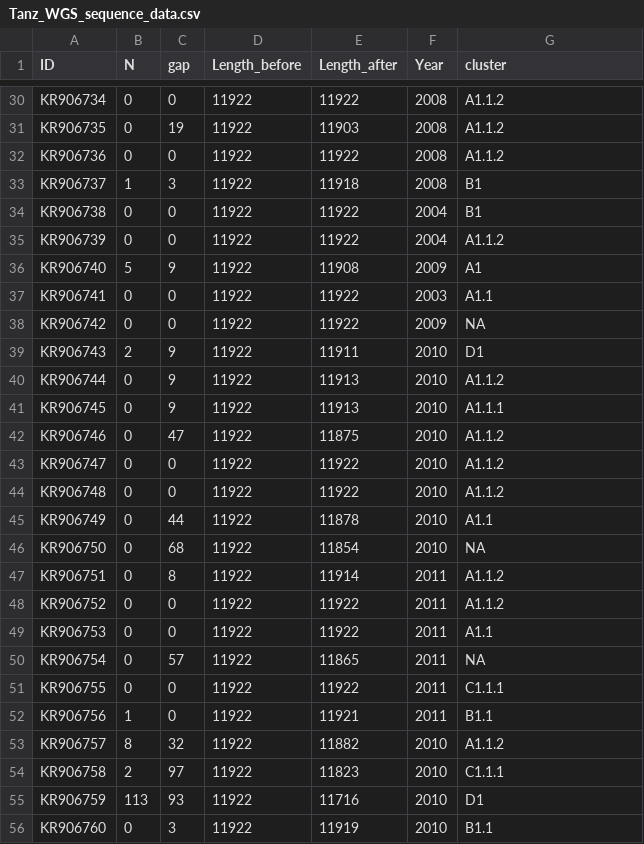
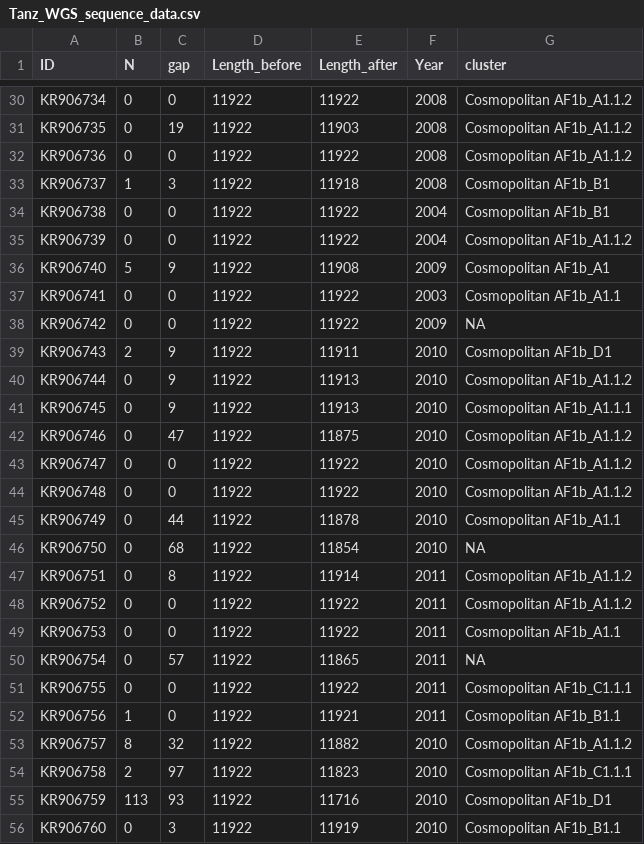
Before and after one commit to KathrynCampbell/RABV_Lineages, a CSV file: Tanz_WGS/Outputs/Tanz_WGS_sequence_data.csv, drawn as a sheet; only a part is shown, gaps mark what is left out; the diff covers the shown part only.

```diff
--- a/Tanz_WGS/Outputs/Tanz_WGS_sequence_data.csv
+++ b/Tanz_WGS/Outputs/Tanz_WGS_sequence_data.csv
@@ -30,27 +30,27 @@
-"KR906734",0,0,11922,11922,2008,"A1.1.2"
-"KR906735",0,19,11922,11903,2008,"A1.1.2"
-"KR906736",0,0,11922,11922,2008,"A1.1.2"
-"KR906737",1,3,11922,11918,2008,"B1"
-"KR906738",0,0,11922,11922,2004,"B1"
-"KR906739",0,0,11922,11922,2004,"A1.1.2"
-"KR906740",5,9,11922,11908,2009,"A1"
-"KR906741",0,0,11922,11922,2003,"A1.1"
+"KR906734",0,0,11922,11922,2008,"Cosmopolitan AF1b_A1.1.2"
+"KR906735",0,19,11922,11903,2008,"Cosmopolitan AF1b_A1.1.2"
+"KR906736",0,0,11922,11922,2008,"Cosmopolitan AF1b_A1.1.2"
+"KR906737",1,3,11922,11918,2008,"Cosmopolitan AF1b_B1"
+"KR906738",0,0,11922,11922,2004,"Cosmopolitan AF1b_B1"
+"KR906739",0,0,11922,11922,2004,"Cosmopolitan AF1b_A1.1.2"
+"KR906740",5,9,11922,11908,2009,"Cosmopolitan AF1b_A1"
+"KR906741",0,0,11922,11922,2003,"Cosmopolitan AF1b_A1.1"
 "KR906742",0,0,11922,11922,2009,NA
-"KR906743",2,9,11922,11911,2010,"D1"
-"KR906744",0,9,11922,11913,2010,"A1.1.2"
-"KR906745",0,9,11922,11913,2010,"A1.1.1"
-"KR906746",0,47,11922,11875,2010,"A1.1.2"
-"KR906747",0,0,11922,11922,2010,"A1.1.2"
-"KR906748",0,0,11922,11922,2010,"A1.1.2"
-"KR906749",0,44,11922,11878,2010,"A1.1"
+"KR906743",2,9,11922,11911,2010,"Cosmopolitan AF1b_D1"
+"KR906744",0,9,11922,11913,2010,"Cosmopolitan AF1b_A1.1.2"
+"KR906745",0,9,11922,11913,2010,"Cosmopolitan AF1b_A1.1.1"
+"KR906746",0,47,11922,11875,2010,"Cosmopolitan AF1b_A1.1.2"
+"KR906747",0,0,11922,11922,2010,"Cosmopolitan AF1b_A1.1.2"
+"KR906748",0,0,11922,11922,2010,"Cosmopolitan AF1b_A1.1.2"
+"KR906749",0,44,11922,11878,2010,"Cosmopolitan AF1b_A1.1"
 "KR906750",0,68,11922,11854,2010,NA
-"KR906751",0,8,11922,11914,2011,"A1.1.2"
-"KR906752",0,0,11922,11922,2011,"A1.1.2"
-"KR906753",0,0,11922,11922,2011,"A1.1"
+"KR906751",0,8,11922,11914,2011,"Cosmopolitan AF1b_A1.1.2"
+"KR906752",0,0,11922,11922,2011,"Cosmopolitan AF1b_A1.1.2"
+"KR906753",0,0,11922,11922,2011,"Cosmopolitan AF1b_A1.1"
 "KR906754",0,57,11922,11865,2011,NA
-"KR906755",0,0,11922,11922,2011,"C1.1.1"
-"KR906756",1,0,11922,11921,2011,"B1.1"
-"KR906757",8,32,11922,11882,2010,"A1.1.2"
-"KR906758",2,97,11922,11823,2010,"C1.1.1"
-"KR906759",113,93,11922,11716,2010,"D1"
-"KR906760",0,3,11922,11919,2010,"B1.1"
+"KR906755",0,0,11922,11922,2011,"Cosmopolitan AF1b_C1.1.1"
+"KR906756",1,0,11922,11921,2011,"Cosmopolitan AF1b_B1.1"
+"KR906757",8,32,11922,11882,2010,"Cosmopolitan AF1b_A1.1.2"
+"KR906758",2,97,11922,11823,2010,"Cosmopolitan AF1b_C1.1.1"
+"KR906759",113,93,11922,11716,2010,"Cosmopolitan AF1b_D1"
+"KR906760",0,3,11922,11919,2010,"Cosmopolitan AF1b_B1.1"
```
Also changed, not shown: 175 edited cells elsewhere in this file, Tanz_WGS/Outputs/Tanz_WGS_lineage_info.csv, Tanz_WGS/Outputs/Tanz_WGS_node_data.csv, 6 other files.
